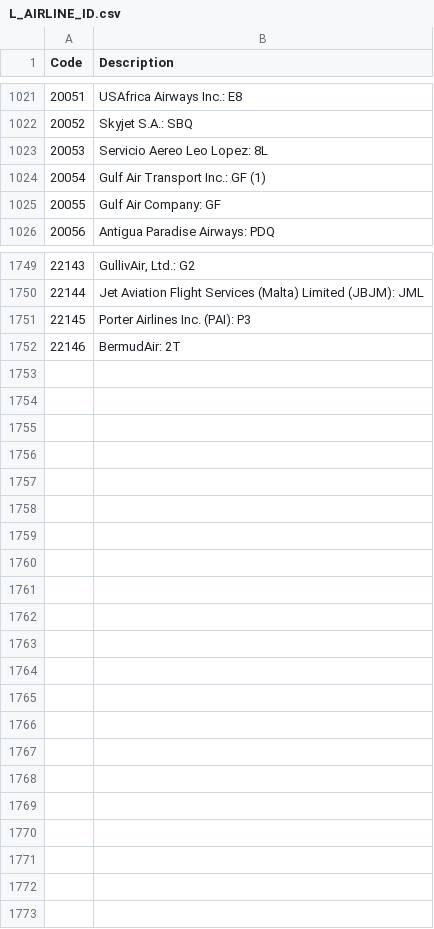
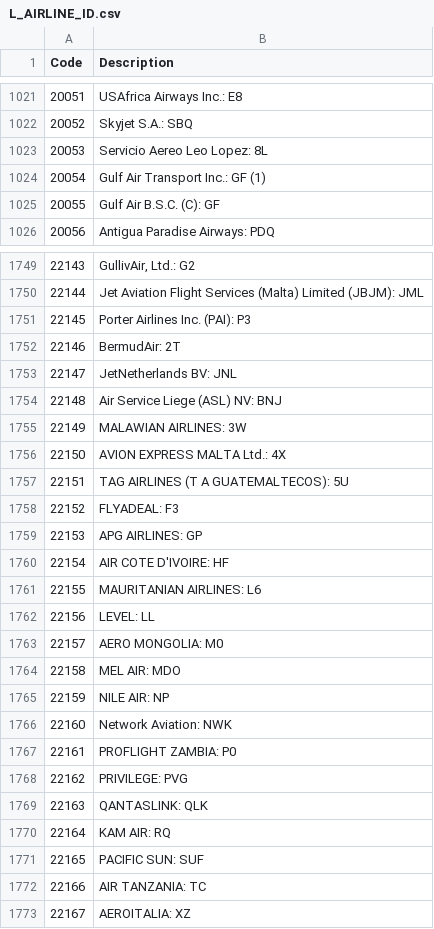
Before and after one commit to airplaneboii/Aircraft-Delay-Prediction, a CSV file: data/lookup/L_AIRLINE_ID.csv, drawn as a sheet; only a part is shown, gaps mark what is left out; the diff covers the shown part only.

```diff
--- a/data/lookup/L_AIRLINE_ID.csv
+++ b/data/lookup/L_AIRLINE_ID.csv
@@ -1024,3 +1024,3 @@ Code,Description
 "20054","Gulf Air Transport Inc.: GF (1)"
-"20055","Gulf Air Company: GF"
+"20055","Gulf Air B.S.C. (C): GF"
 "20056","Antigua Paradise Airways: PDQ"
@@ -1752 +1752,22 @@ Code,Description
 "22146","BermudAir: 2T"
+"22147","JetNetherlands BV: JNL"
+"22148","Air Service Liege (ASL) NV: BNJ"
+"22149","MALAWIAN AIRLINES: 3W"
+"22150","AVION EXPRESS MALTA Ltd.: 4X"
+"22151","TAG AIRLINES (T A GUATEMALTECOS): 5U"
+"22152","FLYADEAL: F3"
+"22153","APG AIRLINES: GP"
+"22154","AIR COTE D'IVOIRE: HF"
+"22155","MAURITANIAN AIRLINES: L6"
+"22156","LEVEL: LL"
+"22157","AERO MONGOLIA: M0"
+"22158","MEL AIR: MDO"
+"22159","NILE AIR: NP"
+"22160","Network Aviation: NWK"
+"22161","PROFLIGHT ZAMBIA: P0"
+"22162","PRIVILEGE: PVG"
+"22163","QANTASLINK: QLK"
+"22164","KAM AIR: RQ"
+"22165","PACIFIC SUN: SUF"
+"22166","AIR TANZANIA: TC"
+"22167","AEROITALIA: XZ"
```
Also changed, not shown: 2 edited cells elsewhere in this file, data/lookup/L_AIRPORT.csv, data/lookup/L_AIRPORT_SEQ_ID.csv, 13 other files.
